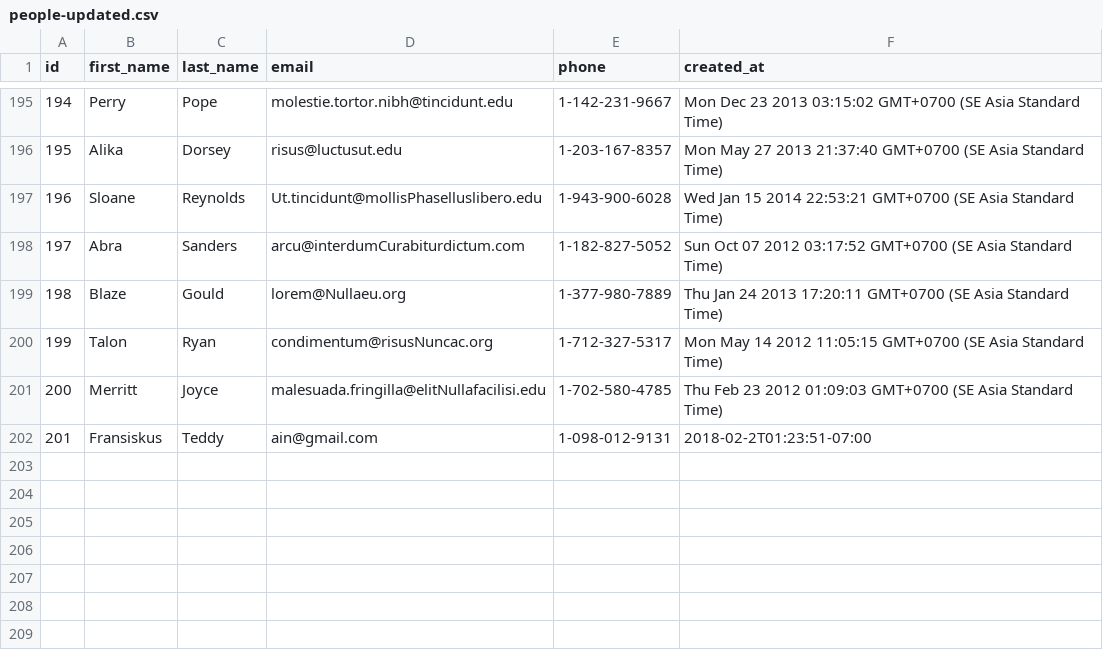
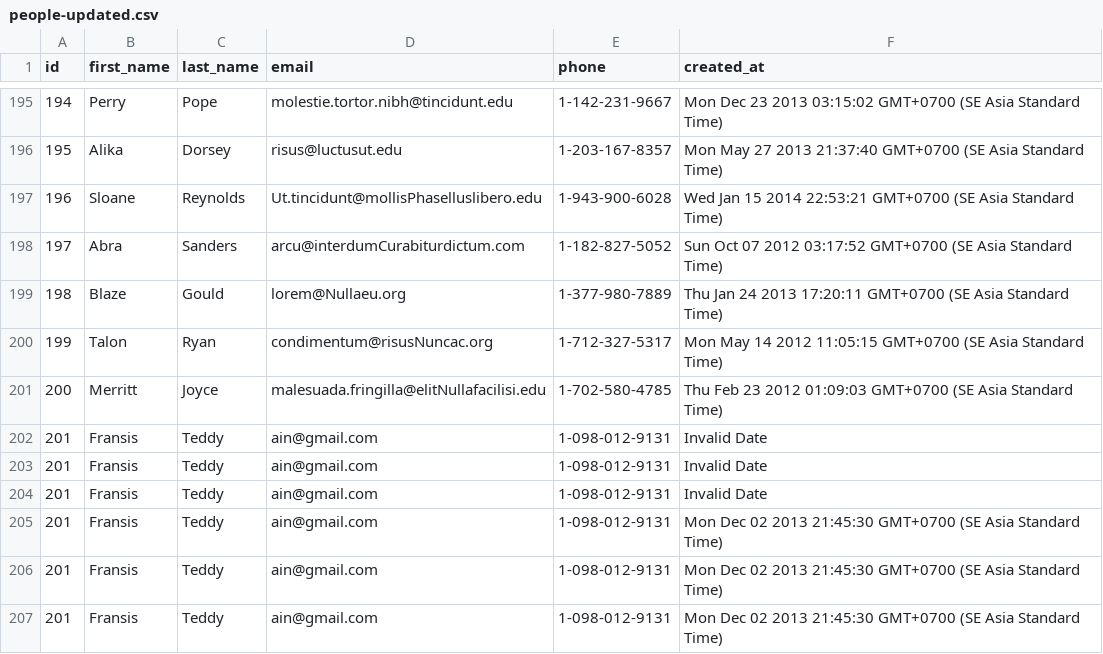
Before and after one commit to platinum-fox-2017/parsing-data-1, a CSV file: people-updated.csv, drawn as a sheet; only a part is shown, gaps mark what is left out.

Commit message:
fixed adding data. WARNING \r\n split commands used

```diff
--- a/people-updated.csv
+++ b/people-updated.csv
@@ -201,2 +201,7 @@ id,first_name,last_name,email,phone,created_at
 200,Merritt,Joyce,malesuada.fringilla@elitNullafacilisi.edu,1-702-580-4785,Thu Feb 23 2012 01:09:03 GMT+0700 (SE Asia Standard Time)
-201,Fransiskus,Teddy,ain@gmail.com,1-098-012-9131,2018-02-2T01:23:51-07:00
+201,Fransis,Teddy,ain@gmail.com,1-098-012-9131,Invalid Date
+201,Fransis,Teddy,ain@gmail.com,1-098-012-9131,Invalid Date
+201,Fransis,Teddy,ain@gmail.com,1-098-012-9131,Invalid Date
+201,Fransis,Teddy,ain@gmail.com,1-098-012-9131,Mon Dec 02 2013 21:45:30 GMT+0700 (SE Asia Standard Time)
+201,Fransis,Teddy,ain@gmail.com,1-098-012-9131,Mon Dec 02 2013 21:45:30 GMT+0700 (SE Asia Standard Time)
+201,Fransis,Teddy,ain@gmail.com,1-098-012-9131,Mon Dec 02 2013 21:45:30 GMT+0700 (SE Asia Standard Time)
```
Also changed, not shown: 1 other file.
